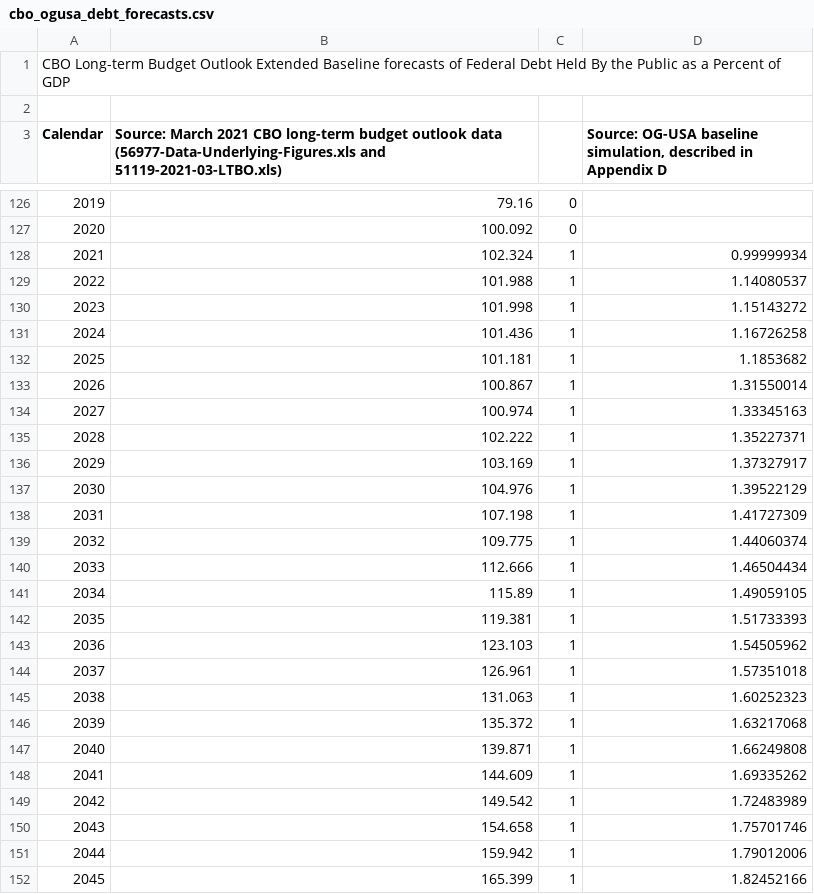
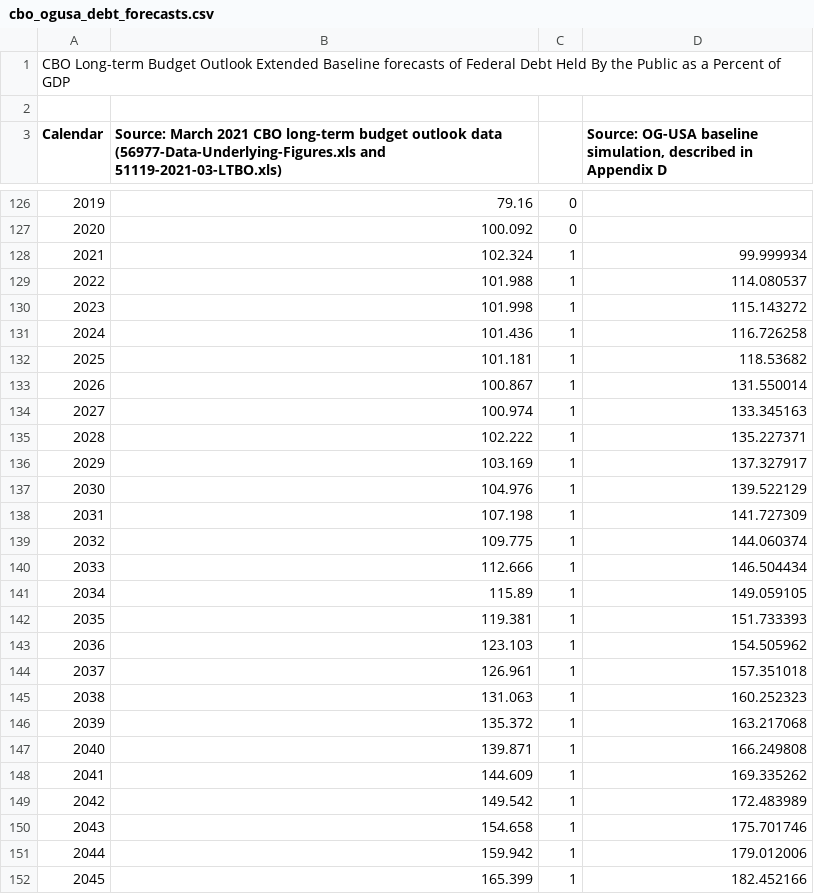
Before and after one commit to OpenSourceEcon/DeficitParty, a CSV file: data/cbo_ogusa_debt_forecasts.csv, drawn as a sheet; only a part is shown, gaps mark what is left out; the diff covers the shown part only; the diff names each change by its address in the sheet, - before the commit and + after, or states it on an @@ line.

Commit message:
Updated code, data, and image for tseries_pubdebt_gdp_cbo_ogusa.py

```diff
--- a/data/cbo_ogusa_debt_forecasts.csv
+++ b/data/cbo_ogusa_debt_forecasts.csv
-D128: 0.99999934
+D128: 99.999934
-D129: 1.14080537
+D129: 114.080537
-D130: 1.15143272
+D130: 115.143272
-D131: 1.16726258
+D131: 116.726258
-D132: 1.1853682
+D132: 118.53682
-D133: 1.31550014
+D133: 131.550014
-D134: 1.33345163
+D134: 133.345163
-D135: 1.35227371
+D135: 135.227371
-D136: 1.37327917
+D136: 137.327917
-D137: 1.39522129
+D137: 139.522129
-D138: 1.41727309
+D138: 141.727309
-D139: 1.44060374
+D139: 144.060374
-D140: 1.46504434
+D140: 146.504434
-D141: 1.49059105
+D141: 149.059105
-D142: 1.51733393
+D142: 151.733393
-D143: 1.54505962
+D143: 154.505962
-D144: 1.57351018
+D144: 157.351018
-D145: 1.60252323
+D145: 160.252323
-D146: 1.63217068
+D146: 163.217068
-D147: 1.66249808
+D147: 166.249808
-D148: 1.69335262
+D148: 169.335262
-D149: 1.72483989
+D149: 172.483989
-D150: 1.75701746
+D150: 175.701746
-D151: 1.79012006
+D151: 179.012006
-D152: 1.82452166
+D152: 182.452166
```
Also changed, not shown: 45 edited cells elsewhere in this file, 2 other files.
